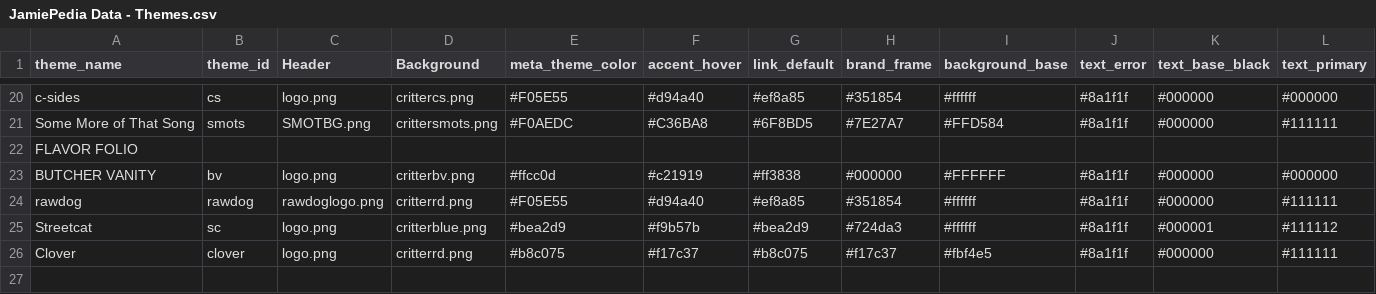
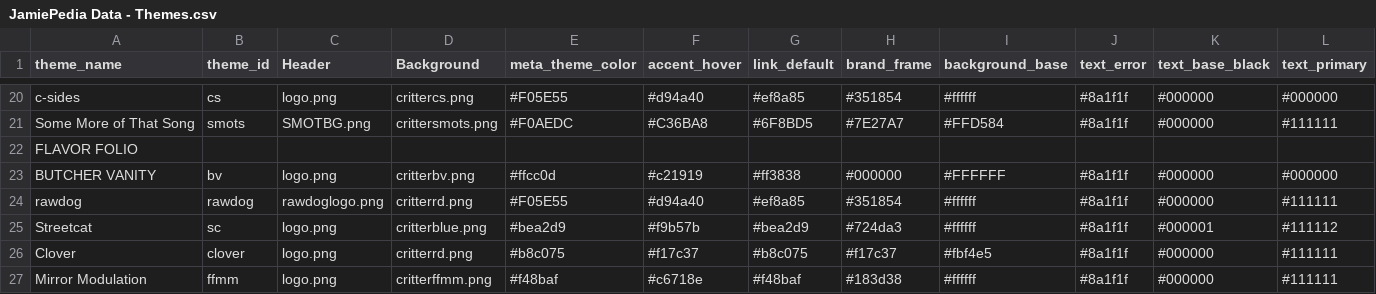
Before and after one commit to JamiePediaTeam/JamiePedia, a CSV file: public/csv/JamiePedia Data - Themes.csv, drawn as a sheet; only a part is shown, gaps mark what is left out; rows hold the shown columns only; the diff names each change by its address in the sheet, - before the commit and + after, or states it on an @@ line.

Commit message:
Rest of Mirror Mod themes

```diff
--- a/public/csv/JamiePedia Data - Themes.csv
+++ b/public/csv/JamiePedia Data - Themes.csv
+row 27: Mirror Modulation | ffmm | logo.png | critterffmm.png | #f48baf | #c6718e | #f48baf | #183d38 | #ffffff | #8a1f1f | #000000 | #111111
```
Also changed, not shown: 1 other file.
